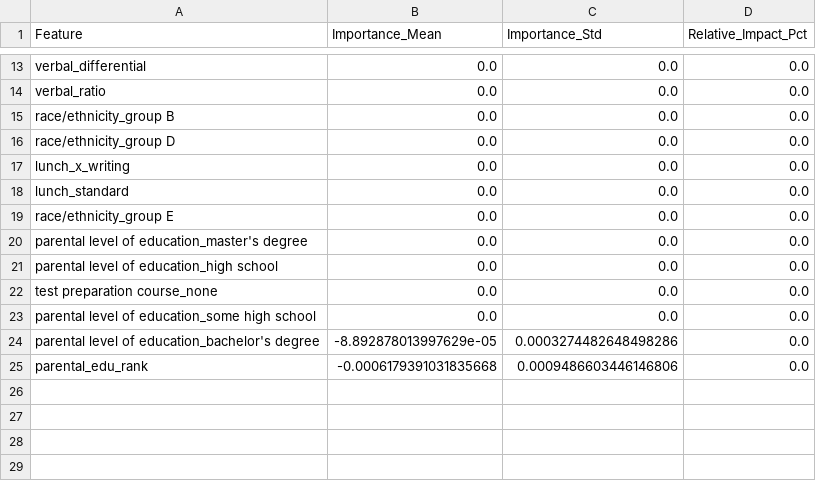
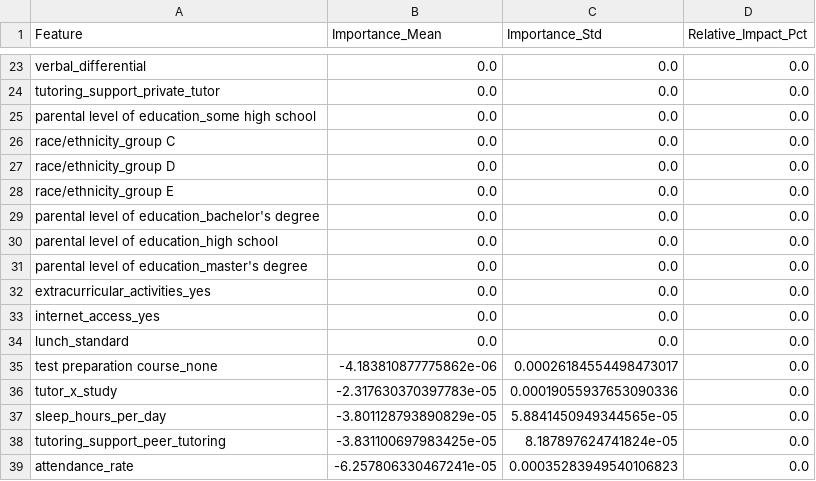
Before and after one commit to mujahith9025/Student-Performance-Predictor, a CSV file: artifacts/feature_importance.csv, drawn as a sheet; only a part is shown, gaps mark what is left out; removed rows and columns are numbered as before the commit, all else as after; the diff covers the shown part only; the diff names each change by its address in the sheet, - before the commit and + after, or states it on an @@ line.

```diff
--- a/artifacts/feature_importance.csv
+++ b/artifacts/feature_importance.csv
-A24 (Feature): verbal_ratio
+A24 (Feature): tutoring_support_private_tutor
@@ row 23 moved to row 25: parental level of education_some high sc… @@
-A26 (Feature): race/ethnicity_group B
+A26 (Feature): race/ethnicity_group C
@@ row 19 moved to row 28: race/ethnicity_group E @@
+row 29: parental level of education_bachelor's degree | 0.0 | 0.0 | 0.0
@@ row 21 moved to row 30: parental level of education_high school @@
@@ row 20 moved to row 31: parental level of education_master's deg… @@
+row 32: extracurricular_activities_yes | 0.0 | 0.0 | 0.0
-A33 (Feature): lunch_x_writing
+A33 (Feature): internet_access_yes
-B35 (Importance_Mean): 0.0
+B35 (Importance_Mean): -4.183810877775862e-06
-C35 (Importance_Std): 0.0
+C35 (Importance_Std): 0.00026184554498473017
-row 24: parental level of education_bachelor's degree | -8.892878013997629e-05 | 0.0003274482648498286 | 0.0
-row 25: parental_edu_rank | -0.0006179391031835668 | 0.0009486603446146806 | 0.0
+row 36: tutor_x_study | -2.317630370397783e-05 | 0.00019055937653090336 | 0.0
+row 37: sleep_hours_per_day | -3.801128793890829e-05 | 5.8841450949344565e-05 | 0.0
+row 38: tutoring_support_peer_tutoring | -3.831100697983425e-05 | 8.187897624741824e-05 | 0.0
+row 39: attendance_rate | -6.257806330467241e-05 | 0.00035283949540106823 | 0.0
```
Also changed, not shown: 16 added rows, 6 removed rows and 15 edited cells elsewhere in this file, artifacts/classifier_metrics.csv, data/sample_classrooms/sample_classroom_at_risk_focus_40.csv, 41 other files.
